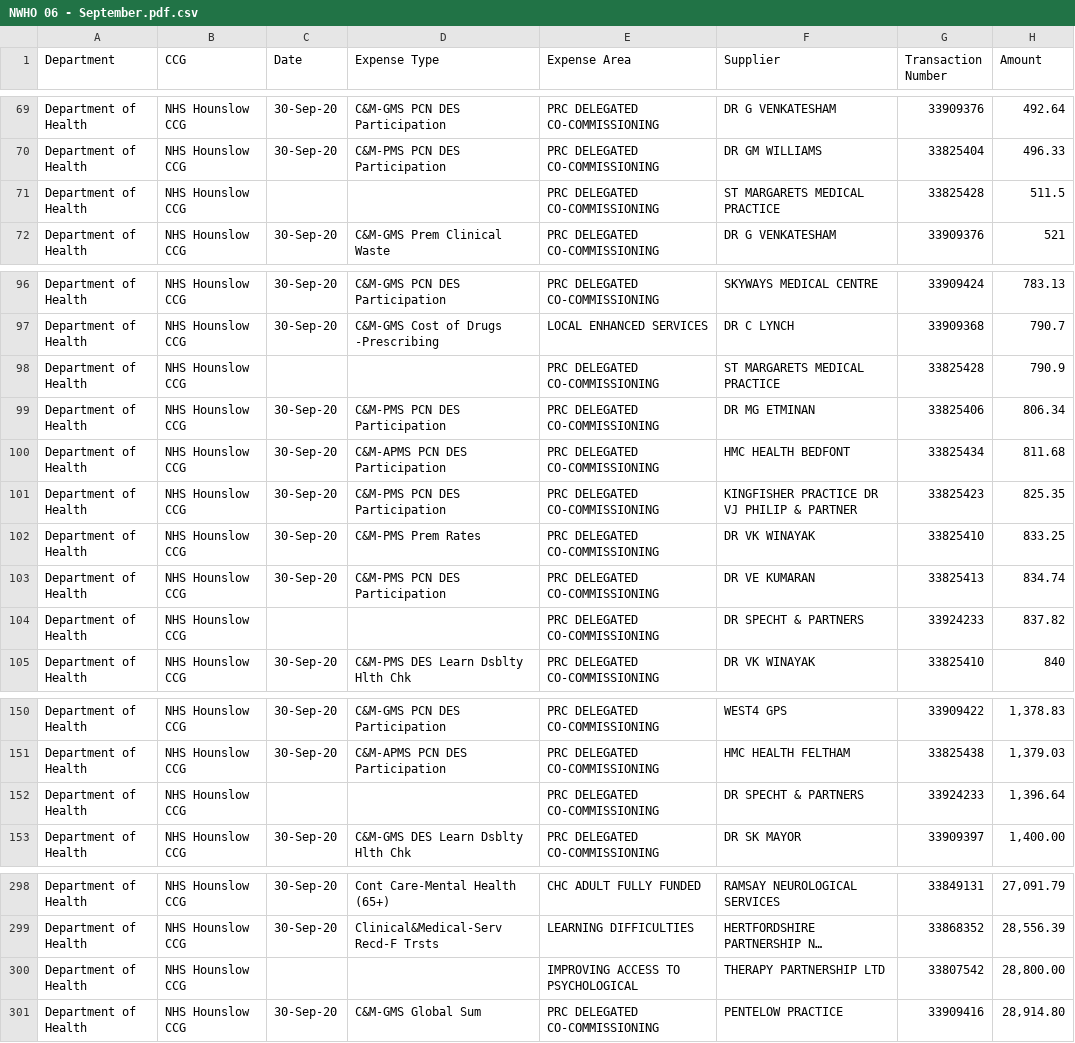
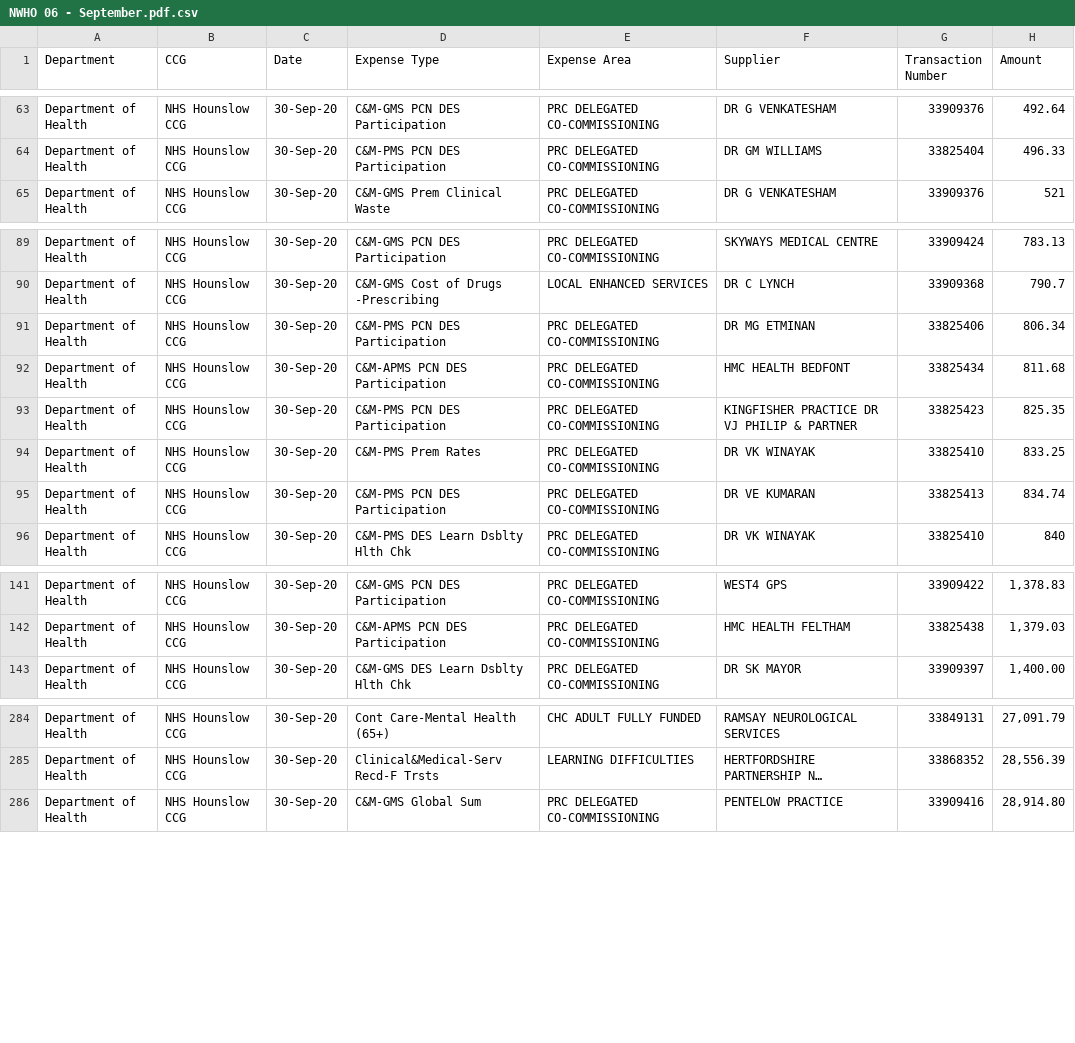
Before and after one commit to crahal/NHSSpend, a CSV file: chpi/data/raw/NWHO/NWHO 06 - September.pdf.csv, drawn as a sheet; only a part is shown, gaps mark what is left out; long unchanged cells end in …; the diff covers the shown part only; the diff names each change by its address in the sheet, - before the commit and + after, or states it on an @@ line.

```diff
--- a/chpi/data/raw/NWHO/NWHO 06 - September.pdf.csv
+++ b/chpi/data/raw/NWHO/NWHO 06 - September.pdf.csv
-row 71: Department of Health | NHS Hounslow CCG |  |  | PRC DELEGATED CO-COMMISSIONING | ST MARGARETS MEDICAL PRACTICE | 33825428 | 511.5
-row 98: Department of Health | NHS Hounslow CCG |  |  | PRC DELEGATED CO-COMMISSIONING | ST MARGARETS MEDICAL PRACTICE | 33825428 | 790.9
-row 104: Department of Health | NHS Hounslow CCG |  |  | PRC DELEGATED CO-COMMISSIONING | DR SPECHT & PARTNERS | 33924233 | 837.82
-row 152: Department of Health | NHS Hounslow CCG |  |  | PRC DELEGATED CO-COMMISSIONING | DR SPECHT & PARTNERS | 33924233 | 1,396.64
-row 300: Department of Health | NHS Hounslow CCG |  |  | IMPROVING ACCESS TO PSYCHOLOGICAL | THERAPY PARTNERSHIP LTD | 33807542 | 28,800.00
```
Also changed, not shown: 10 removed rows elsewhere in this file, chpi/data/raw/NWHO/NWHO 04 - July.pdf.csv.
